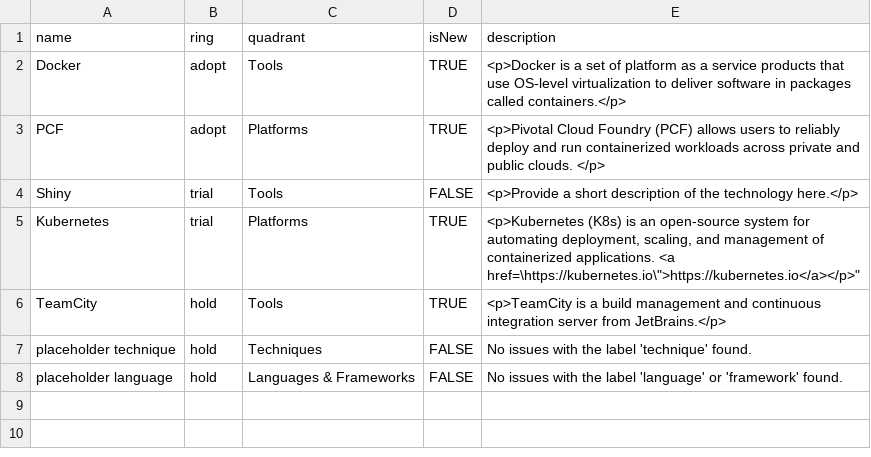
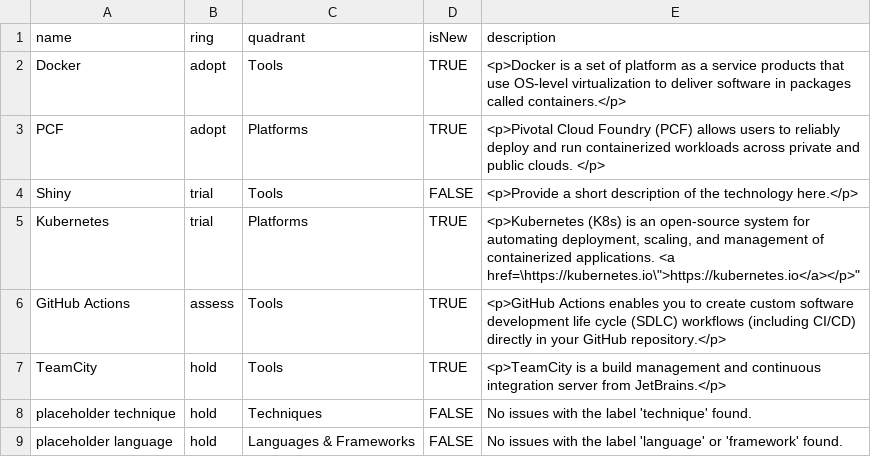
Before and after one commit to timperman/radar, a CSV file: radar.csv, drawn as a sheet; the diff names each change by its address in the sheet, - before the commit and + after, or states it on an @@ line.

```diff
--- a/radar.csv
+++ b/radar.csv
+row 6: GitHub Actions | assess | Tools | TRUE | <p>GitHub Actions enables you to create custom software development life cycle (SDLC) workflows (including CI/CD) directly in your GitHub repository.</p>
```
